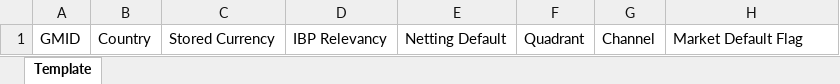
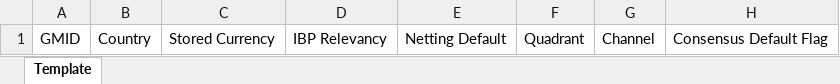
Before and after one commit to srikotivijay/bam, an Excel workbook: webapp/templates/GMIDSubmissionTemplate.xlsx, sheet Template, drawn as a sheet; values as stored, in another font and other column widths than the file's, no borders; the diff names each change by its address in the sheet, - before the commit and + after, or states it on an @@ line.

Commit message:
S4.US39 Consensus Default flag Web changes

```diff
--- a/webapp/templates/GMIDSubmissionTemplate.xlsx (sheet Template)
+++ b/webapp/templates/GMIDSubmissionTemplate.xlsx (sheet Template)
-H1: Market Default Flag
+H1: Consensus Default Flag
```
Also changed, not shown: 7 other files.
